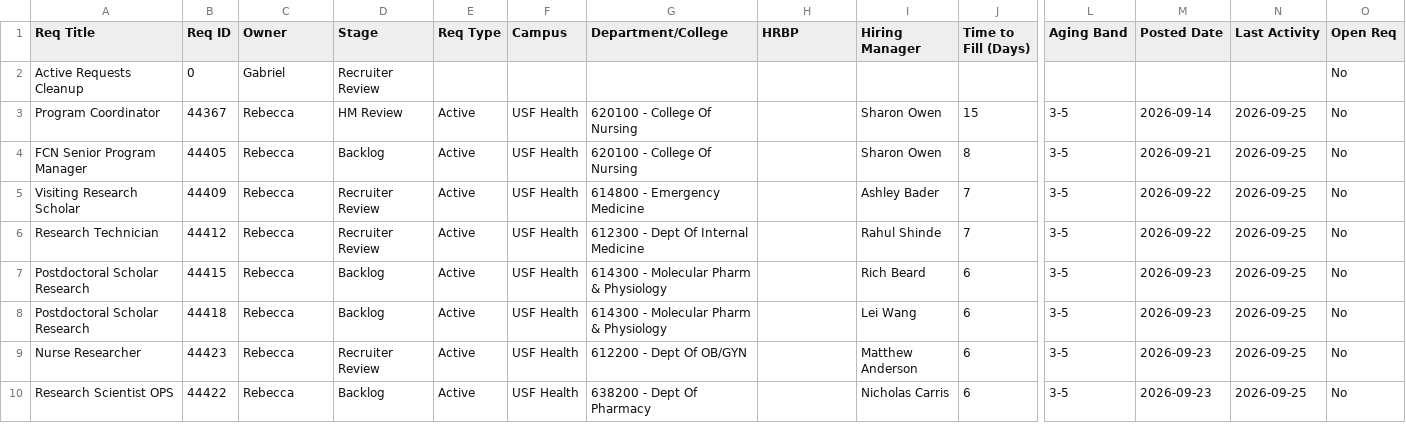
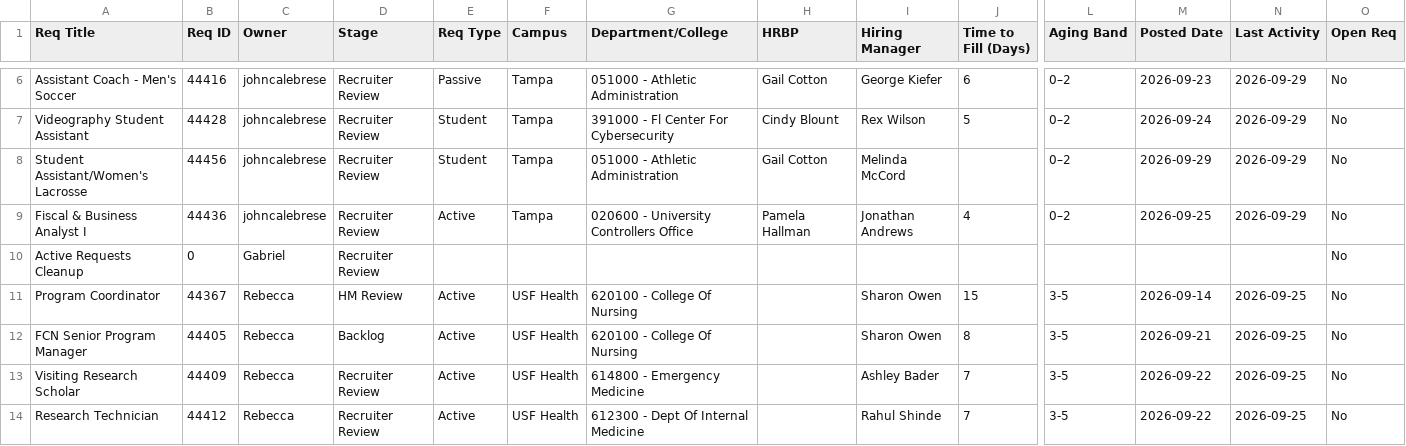
Before and after one commit to gabelopez-dev/usf-dashboard, a CSV file: data_clean.csv, drawn as a sheet; only a part is shown, gaps mark what is left out; the shorter side is filled out with more unchanged rows; rows hold the shown columns only; the diff covers the shown part only; the diff names each change by its address in the sheet, - before the commit and + after, or states it on an @@ line.

Commit message:
Auto-update data_clean.csv from Notion

```diff
--- a/data_clean.csv
+++ b/data_clean.csv
+row 6: Assistant Coach - Men's Soccer | 44416 | johncalebrese | Recruiter Review | Passive | Tampa | 051000 - Athletic Administration | Gail Cotton | George Kiefer | 6 | 0–2 | 2026-09-23 | 2026-09-29 | No
+row 7: Videography Student Assistant | 44428 | johncalebrese | Recruiter Review | Student | Tampa | 391000 - Fl Center For Cybersecurity | Cindy Blount | Rex Wilson | 5 | 0–2 | 2026-09-24 | 2026-09-29 | No
+row 8: Student Assistant/Women's Lacrosse | 44456 | johncalebrese | Recruiter Review | Student | Tampa | 051000 - Athletic Administration | Gail Cotton | Melinda McCord |  | 0–2 | 2026-09-29 | 2026-09-29 | No
+row 9: Fiscal & Business Analyst I | 44436 | johncalebrese | Recruiter Review | Active | Tampa | 020600 - University Controllers Office | Pamela Hallman | Jonathan Andrews | 4 | 0–2 | 2026-09-25 | 2026-09-29 | No
```
Also changed, not shown: 4 added rows and 27 edited cells elsewhere in this file.
